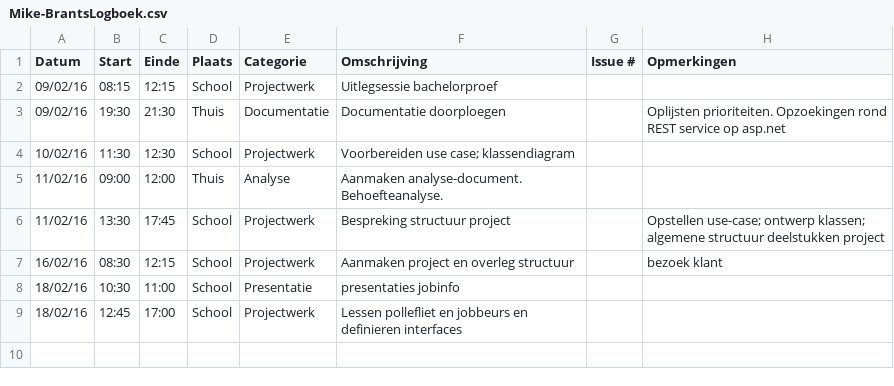
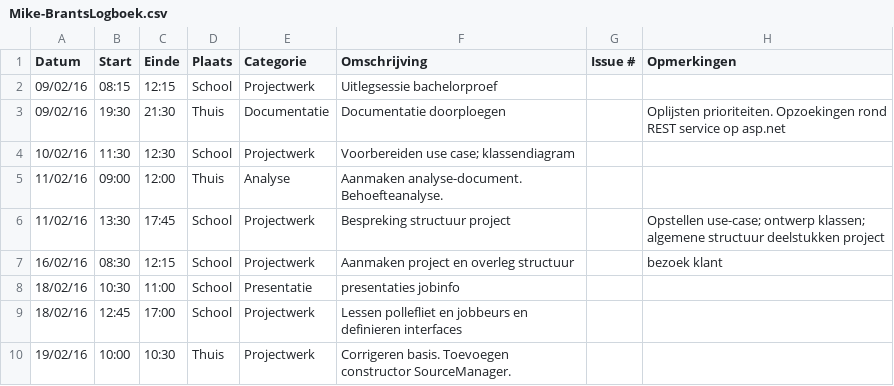
Before and after one commit to ghentlivinglab/Traffic-Travel-Time-Analyzer-2, a CSV file: Mike-BrantsLogboek.csv, drawn as a sheet; the diff names each change by its address in the sheet, - before the commit and + after, or states it on an @@ line.

Commit message:
Correct spelling mistakes, add constructor SourceManager

```diff
--- a/Mike-BrantsLogboek.csv
+++ b/Mike-BrantsLogboek.csv
+row 10: 19/02/16 | 10:00 | 10:30 | Thuis | Projectwerk | Corrigeren basis. Toevoegen constructor SourceManager.
```
Also changed, not shown: 4 other files.
